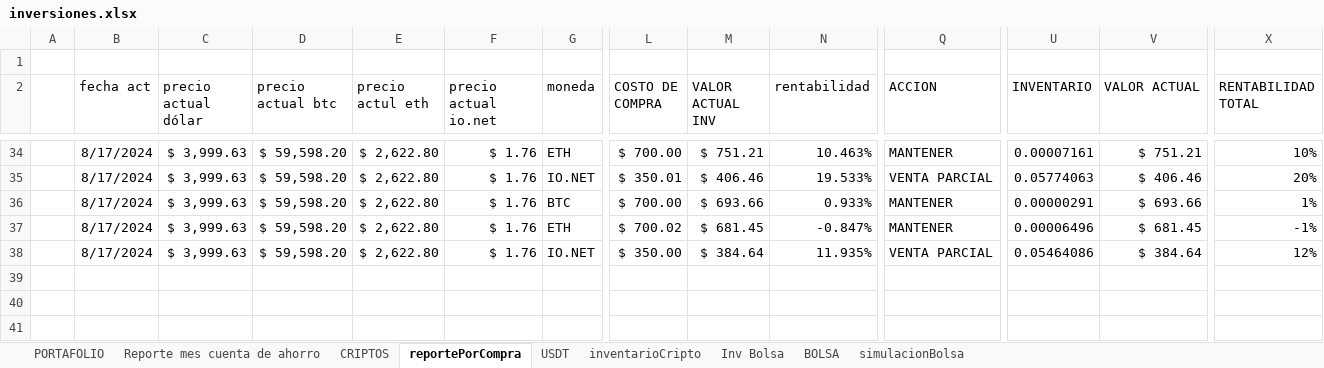
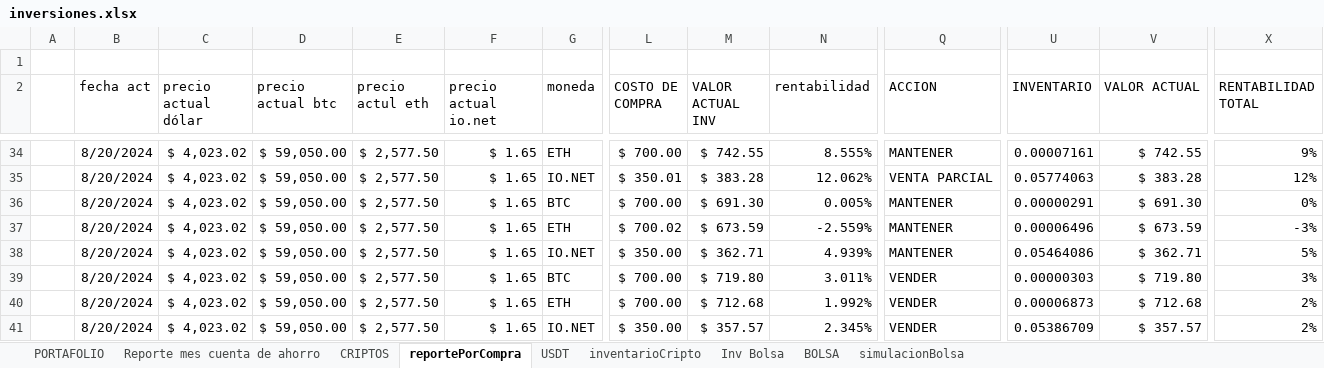
Before and after one commit to sebastia9330/proyectos2024, an Excel workbook: documentos/inversiones.xlsx, sheet reportePorCompra, drawn as a sheet; only a part is shown, gaps mark what is left out; values as stored, in another font and other column widths than the file's, no borders; conditional formats and table styles not drawn; rows hold the shown columns only; the diff covers the shown part only; the diff names each change by its address in the sheet, - before the commit and + after, or states it on an @@ line.

```diff
--- a/documentos/inversiones.xlsx (sheet reportePorCompra)
+++ b/documentos/inversiones.xlsx (sheet reportePorCompra)
-B34:B38 (fecha act): 8/17/2024
+B34:B38 (fecha act): 8/20/2024
-C34:C38 (precio actual dólar): $ 3,999.63
+C34:C38 (precio actual dólar): $ 4,023.02
-D34:D38 (precio actual btc): $ 59,598.20
+D34:D38 (precio actual btc): $ 59,050.00
-E34:E38 (precio actul eth): $ 2,622.80
+E34:E38 (precio actul eth): $ 2,577.50
-F34:F38 (precio actual io.net): $ 1.76
+F34:F38 (precio actual io.net): $ 1.65
-M34 (VALOR ACTUAL INV): $ 751.21
+M34 (VALOR ACTUAL INV): $ 742.55
-N34 (rentabilidad): 10.463%
+N34 (rentabilidad): 8.555%
-V34 (VALOR ACTUAL): $ 751.21
+V34 (VALOR ACTUAL): $ 742.55
-X34 (RENTABILIDAD TOTAL): 10%
+X34 (RENTABILIDAD TOTAL): 9%
-M35 (VALOR ACTUAL INV): $ 406.46
+M35 (VALOR ACTUAL INV): $ 383.28
-N35 (rentabilidad): 19.533%
+N35 (rentabilidad): 12.062%
-V35 (VALOR ACTUAL): $ 406.46
+V35 (VALOR ACTUAL): $ 383.28
-X35 (RENTABILIDAD TOTAL): 20%
+X35 (RENTABILIDAD TOTAL): 12%
-M36 (VALOR ACTUAL INV): $ 693.66
+M36 (VALOR ACTUAL INV): $ 691.30
-N36 (rentabilidad): 0.933%
+N36 (rentabilidad): 0.005%
-V36 (VALOR ACTUAL): $ 693.66
+V36 (VALOR ACTUAL): $ 691.30
-X36 (RENTABILIDAD TOTAL): 1%
+X36 (RENTABILIDAD TOTAL): 0%
-M37 (VALOR ACTUAL INV): $ 681.45
+M37 (VALOR ACTUAL INV): $ 673.59
-N37 (rentabilidad): -0.847%
+N37 (rentabilidad): -2.559%
-V37 (VALOR ACTUAL): $ 681.45
+V37 (VALOR ACTUAL): $ 673.59
-X37 (RENTABILIDAD TOTAL): -1%
+X37 (RENTABILIDAD TOTAL): -3%
-M38 (VALOR ACTUAL INV): $ 384.64
+M38 (VALOR ACTUAL INV): $ 362.71
-N38 (rentabilidad): 11.935%
+N38 (rentabilidad): 4.939%
-Q38 (ACCION): VENTA PARCIAL
+Q38 (ACCION): MANTENER
-V38 (VALOR ACTUAL): $ 384.64
+V38 (VALOR ACTUAL): $ 362.71
-X38 (RENTABILIDAD TOTAL): 12%
+X38 (RENTABILIDAD TOTAL): 5%
+row 39:  | 8/20/2024 | $ 4,023.02 | $ 59,050.00 | $ 2,577.50 | $ 1.65 | BTC | $ 700.00 | $ 719.80 | 3.011% | VENDER | 0.00000303 | $ 719.80 | 3%
+row 40:  | 8/20/2024 | $ 4,023.02 | $ 59,050.00 | $ 2,577.50 | $ 1.65 | ETH | $ 700.00 | $ 712.68 | 1.992% | VENDER | 0.00006873 | $ 712.68 | 2%
+row 41:  | 8/20/2024 | $ 4,023.02 | $ 59,050.00 | $ 2,577.50 | $ 1.65 | IO.NET | $ 350.00 | $ 357.57 | 2.345% | VENDER | 0.05386709 | $ 357.57 | 2%
```
Also changed, not shown: 261 edited cells elsewhere in this sheet, sheet simulacionBolsa, sheet USDT, sheet BOLSA, sheet CRIPTOS, sheet Inv Bolsa, sheet PORTAFOLIO, hidden cells, charts or pictures.
